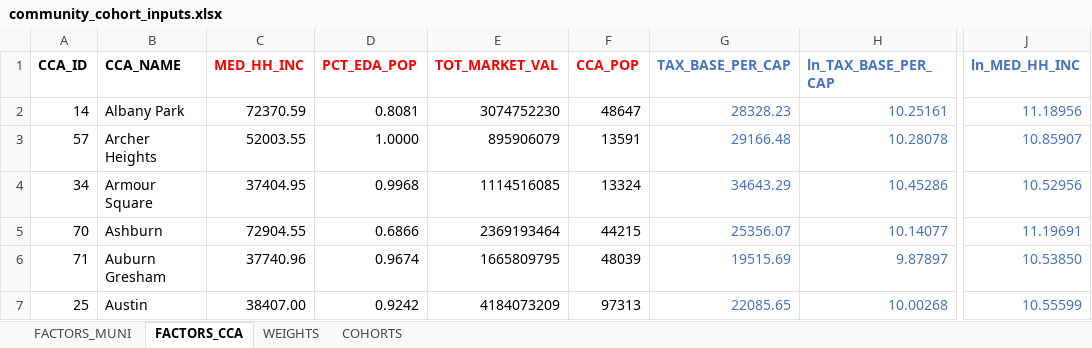
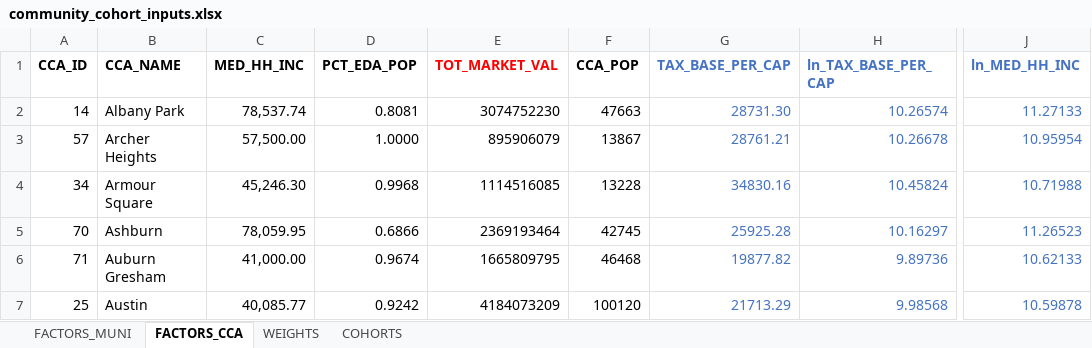
Before and after one commit to CMAP-REPOS/community-cohort-tool, an Excel workbook: input/community_cohort_inputs.xlsx, sheet FACTORS_CCA, drawn as a sheet; only a part is shown, gaps mark what is left out; values as stored, in another font and other column widths than the file's, no borders; the diff covers the shown part only; the diff names each change by its address in the sheet, - before the commit and + after, or states it on an @@ line.

Commit message:
Updated ACS-based inputs for CCAs

```diff
--- a/input/community_cohort_inputs.xlsx (sheet FACTORS_CCA)
+++ b/input/community_cohort_inputs.xlsx (sheet FACTORS_CCA)
-C1:D1 text colour: #FF0000
+C1:D1 text colour: black
-F1 text colour: #FF0000
+F1 text colour: black
-C2 (MED_HH_INC): 72370.59
+C2 (MED_HH_INC): 78,537.74
-F2 (CCA_POP): 48647
+F2 (CCA_POP): 47663
-G2 (TAX_BASE_PER_CAP): 28328.23
+G2 (TAX_BASE_PER_CAP): 28731.30
-H2 (ln_TAX_BASE_PER_CAP): 10.25161
+H2 (ln_TAX_BASE_PER_CAP): 10.26574
-J2 (ln_MED_HH_INC): 11.18956
+J2 (ln_MED_HH_INC): 11.27133
-C3 (MED_HH_INC): 52003.55
+C3 (MED_HH_INC): 57,500.00
-F3 (CCA_POP): 13591
+F3 (CCA_POP): 13867
-G3 (TAX_BASE_PER_CAP): 29166.48
+G3 (TAX_BASE_PER_CAP): 28761.21
-H3 (ln_TAX_BASE_PER_CAP): 10.28078
+H3 (ln_TAX_BASE_PER_CAP): 10.26678
-J3 (ln_MED_HH_INC): 10.85907
+J3 (ln_MED_HH_INC): 10.95954
-C4 (MED_HH_INC): 37404.95
+C4 (MED_HH_INC): 45,246.30
-F4 (CCA_POP): 13324
+F4 (CCA_POP): 13228
-G4 (TAX_BASE_PER_CAP): 34643.29
+G4 (TAX_BASE_PER_CAP): 34830.16
-H4 (ln_TAX_BASE_PER_CAP): 10.45286
+H4 (ln_TAX_BASE_PER_CAP): 10.45824
-J4 (ln_MED_HH_INC): 10.52956
+J4 (ln_MED_HH_INC): 10.71988
-C5 (MED_HH_INC): 72904.55
+C5 (MED_HH_INC): 78,059.95
-F5 (CCA_POP): 44215
+F5 (CCA_POP): 42745
-G5 (TAX_BASE_PER_CAP): 25356.07
+G5 (TAX_BASE_PER_CAP): 25925.28
-H5 (ln_TAX_BASE_PER_CAP): 10.14077
+H5 (ln_TAX_BASE_PER_CAP): 10.16297
-J5 (ln_MED_HH_INC): 11.19691
+J5 (ln_MED_HH_INC): 11.26523
-C6 (MED_HH_INC): 37740.96
+C6 (MED_HH_INC): 41,000.00
-F6 (CCA_POP): 48039
+F6 (CCA_POP): 46468
-G6 (TAX_BASE_PER_CAP): 19515.69
+G6 (TAX_BASE_PER_CAP): 19877.82
-H6 (ln_TAX_BASE_PER_CAP): 9.87897
+H6 (ln_TAX_BASE_PER_CAP): 9.89736
-J6 (ln_MED_HH_INC): 10.53850
+J6 (ln_MED_HH_INC): 10.62133
-C7 (MED_HH_INC): 38407.00
+C7 (MED_HH_INC): 40,085.77
-F7 (CCA_POP): 97313
+F7 (CCA_POP): 100120
-G7 (TAX_BASE_PER_CAP): 22085.65
+G7 (TAX_BASE_PER_CAP): 21713.29
-H7 (ln_TAX_BASE_PER_CAP): 10.00268
+H7 (ln_TAX_BASE_PER_CAP): 9.98568
-J7 (ln_MED_HH_INC): 10.55599
+J7 (ln_MED_HH_INC): 10.59878
```
Also changed, not shown: 355 edited cells elsewhere in this sheet.
